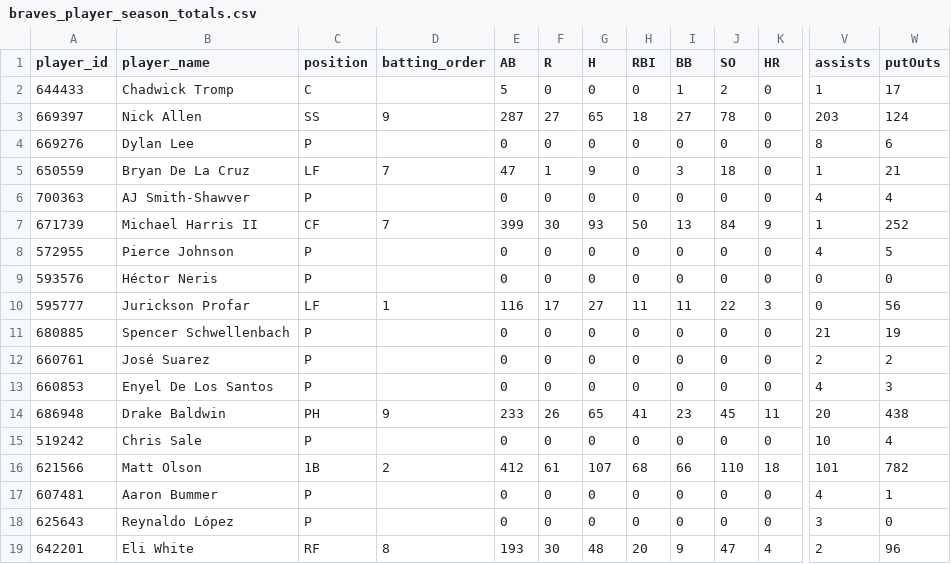
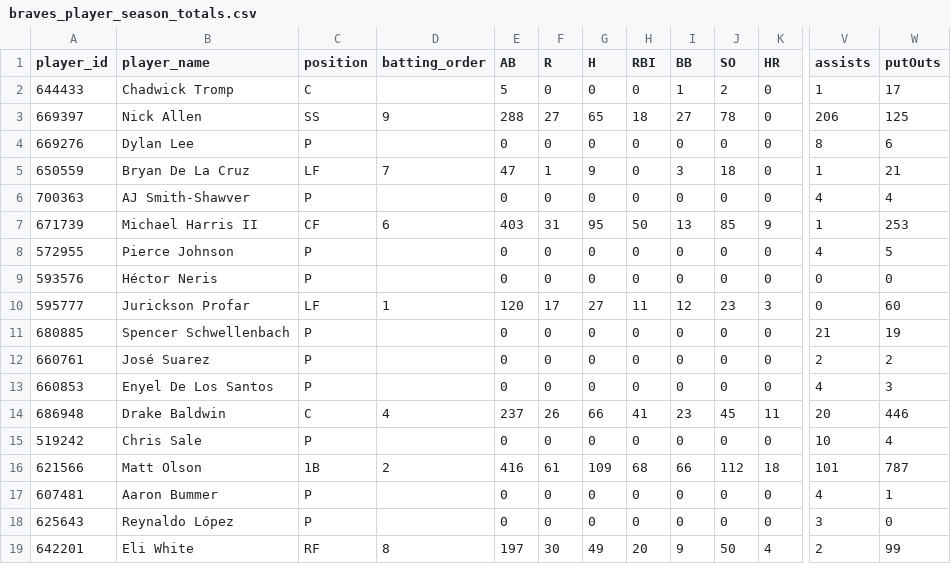
Before and after one commit to Floodplain4/Braves_Stats, a CSV file: braves_player_season_totals.csv, drawn as a sheet; only a part is shown, gaps mark what is left out; the diff covers the shown part only; the diff names each change by its address in the sheet, - before the commit and + after, or states it on an @@ line.

```diff
--- a/braves_player_season_totals.csv
+++ b/braves_player_season_totals.csv
-E3 (AB): 287
+E3 (AB): 288
-V3 (assists): 203
+V3 (assists): 206
-W3 (putOuts): 124
+W3 (putOuts): 125
-D7 (batting_order): 7
+D7 (batting_order): 6
-E7 (AB): 399
+E7 (AB): 403
-F7 (R): 30
+F7 (R): 31
-G7 (H): 93
+G7 (H): 95
-J7 (SO): 84
+J7 (SO): 85
-W7 (putOuts): 252
+W7 (putOuts): 253
-E10 (AB): 116
+E10 (AB): 120
-I10 (BB): 11
+I10 (BB): 12
-J10 (SO): 22
+J10 (SO): 23
-W10 (putOuts): 56
+W10 (putOuts): 60
-C14 (position): PH
+C14 (position): C
-D14 (batting_order): 9
+D14 (batting_order): 4
-E14 (AB): 233
+E14 (AB): 237
-G14 (H): 65
+G14 (H): 66
-W14 (putOuts): 438
+W14 (putOuts): 446
-E16 (AB): 412
+E16 (AB): 416
-G16 (H): 107
+G16 (H): 109
-J16 (SO): 110
+J16 (SO): 112
-W16 (putOuts): 782
+W16 (putOuts): 787
-E19 (AB): 193
+E19 (AB): 197
-G19 (H): 48
+G19 (H): 49
-J19 (SO): 47
+J19 (SO): 50
-W19 (putOuts): 96
+W19 (putOuts): 99
```
Also changed, not shown: 36 edited cells elsewhere in this file.
